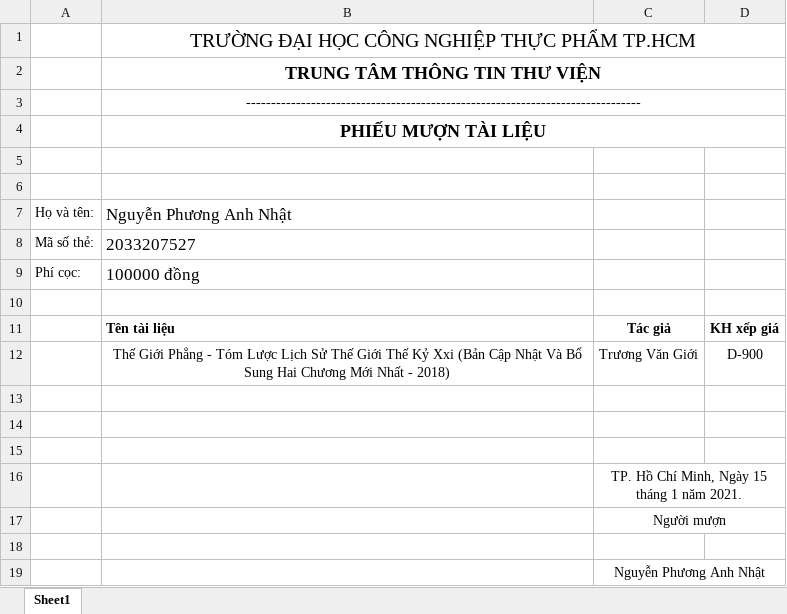
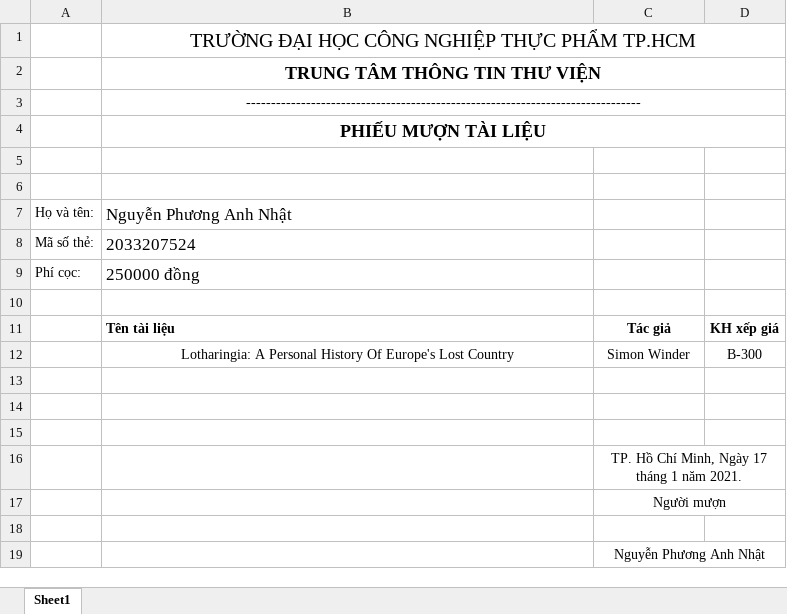
Before and after one commit to HUFILibrary/HUFILibrary, an Excel workbook: QuanLyThuVienHUFI/Form_QuanLyThuVien/bin/Debug/phieumuonrs.xlsx, sheet Sheet1, drawn as a sheet; values as stored, in another font and other column widths than the file's, no borders; removed rows and columns are numbered as before the commit, all else as after; the diff names each change by its address in the sheet, - before the commit and + after, or states it on an @@ line.

```diff
--- a/QuanLyThuVienHUFI/Form_QuanLyThuVien/bin/Debug/phieumuonrs.xlsx (sheet Sheet1)
+++ b/QuanLyThuVienHUFI/Form_QuanLyThuVien/bin/Debug/phieumuonrs.xlsx (sheet Sheet1)
-B8: 2033207527
+B8: 2033207524
-B9: 100000 đồng
+B9: 250000 đồng
-row 12:  | Thế Giới Phẳng - Tóm Lược Lịch Sử Thế Giới Thế Kỷ Xxi (Bản Cập Nhật Và Bổ Sung Hai Chương Mới Nhất - 2018) | Trương Văn Giới | D-900
+row 12:  | Lotharingia: A Personal History Of Europe's Lost Country | Simon Winder | B-300
-C16: TP. Hồ Chí Minh, Ngày 15 tháng 1 năm 2021.
+C16: TP. Hồ Chí Minh, Ngày 17 tháng 1 năm 2021.
```
Also changed, not shown: QuanLyThuVienHUFI/Form_QuanLyThuVien/bin/Debug/PhieuMuon.xlsx, 11 other files.
